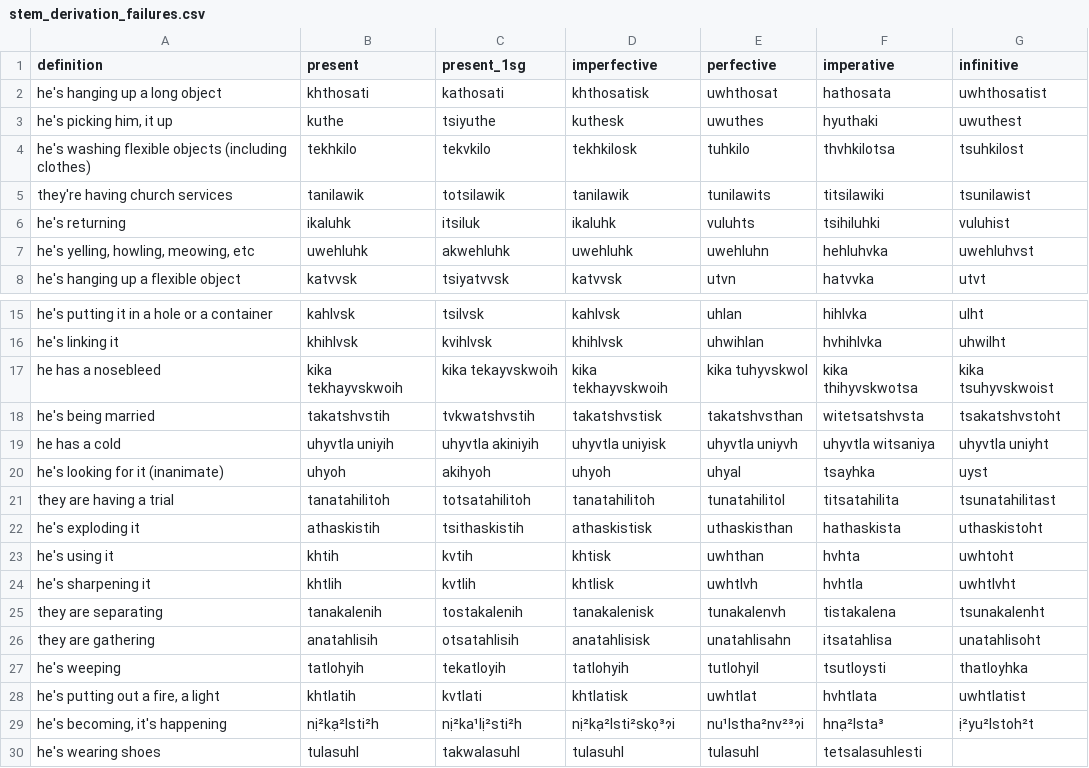
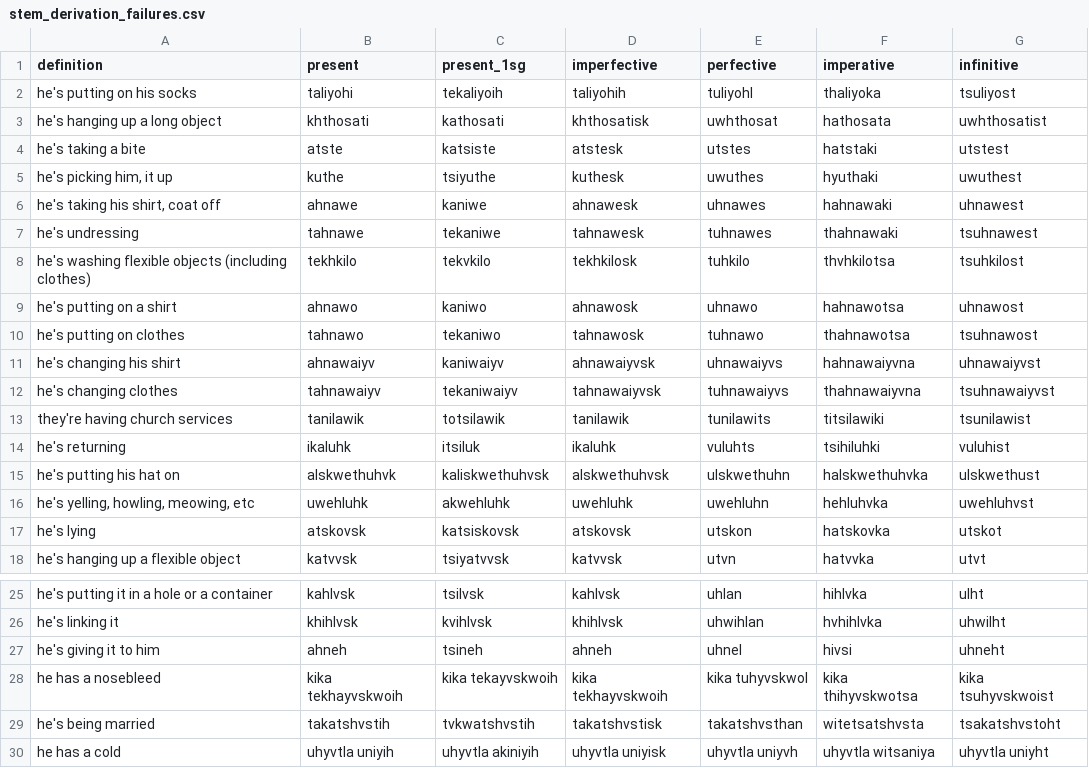
Before and after one commit to CharlieMcVicker/king-recreation, a CSV file: artifacts/reports/stem_derivation_failures.csv, drawn as a sheet; only a part is shown, gaps mark what is left out; the shorter side is filled out with more unchanged rows; the diff covers the shown part only.

```diff
--- a/artifacts/reports/stem_derivation_failures.csv
+++ b/artifacts/reports/stem_derivation_failures.csv
@@ -1,8 +1,18 @@
 definition,present,present_1sg,imperfective,perfective,imperative,infinitive
+he's putting on his socks,taliyohi,tekaliyoih,taliyohih,tuliyohl,thaliyoka,tsuliyost
 he's hanging up a long object,khthosati,kathosati,khthosatisk,uwhthosat,hathosata,uwhthosatist
+he's taking a bite,atste,katsiste,atstesk,utstes,hatstaki,utstest
 "he's picking him, it up",kuthe,tsiyuthe,kuthesk,uwuthes,hyuthaki,uwuthest
+"he's taking his shirt, coat off",ahnawe,kaniwe,ahnawesk,uhnawes,hahnawaki,uhnawest
+he's undressing,tahnawe,tekaniwe,tahnawesk,tuhnawes,thahnawaki,tsuhnawest
 he's washing flexible objects (including clothes),tekhkilo,tekvkilo,tekhkilosk,tuhkilo,thvhkilotsa,tsuhkilost
+he's putting on a shirt,ahnawo,kaniwo,ahnawosk,uhnawo,hahnawotsa,uhnawost
+he's putting on clothes,tahnawo,tekaniwo,tahnawosk,tuhnawo,thahnawotsa,tsuhnawost
+he's changing his shirt,ahnawaiyv,kaniwaiyv,ahnawaiyvsk,uhnawaiyvs,hahnawaiyvna,uhnawaiyvst
+he's changing clothes,tahnawaiyv,tekaniwaiyv,tahnawaiyvsk,tuhnawaiyvs,thahnawaiyvna,tsuhnawaiyvst
 they're having church services,tanilawik,totsilawik,tanilawik,tunilawits,titsilawiki,tsunilawist
 he's returning,ikaluhk,itsiluk,ikaluhk,vuluhts,tsihiluhki,vuluhist
+he's putting his hat on,alskwethuhvk,kaliskwethuhvsk,alskwethuhvsk,ulskwethuhn,halskwethuhvka,ulskwethust
 "he's yelling, howling, meowing, etc",uwehluhk,akwehluhk,uwehluhk,uwehluhn,hehluhvka,uwehluhvst
+he's lying,atskovsk,katsiskovsk,atskovsk,utskon,hatskovka,utskot
 he's hanging up a flexible object,katvvsk,tsiyatvvsk,katvvsk,utvn,hatvvka,utvt
@@ -16,2 +26,3 @@ he's putting it in a hole or a container,kahlvsk,tsilvsk,kahlvsk,uhlan,hihlvka,u
 he's linking it,khihlvsk,kvihlvsk,khihlvsk,uhwihlan,hvhihlvka,uhwilht
+he's giving it to him,ahneh,tsineh,ahneh,uhnel,hivsi,uhneht
 he has a nosebleed,kika tekhayvskwoih,kika tekayvskwoih,kika tekhayvskwoih,kika tuhyvskwol,kika thihyvskwotsa,kika tsuhyvskwoist
```
Also changed, not shown: 6 added rows elsewhere in this file, artifacts/data/matches.csv, artifacts/data/stem_corpus.csv, 33 other files.
